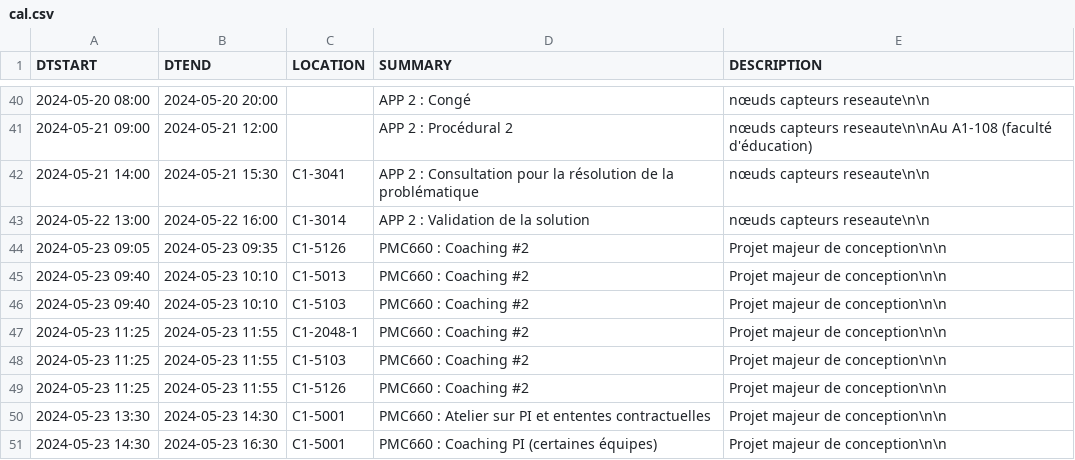
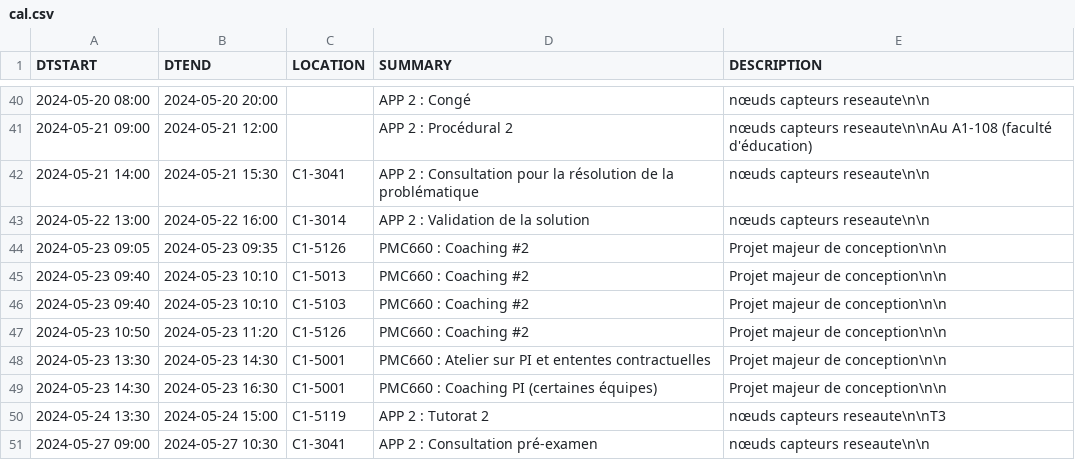
Before and after one commit to mdaoustUdeS/gegi-horarius, a CSV file: data/cal.csv, drawn as a sheet; only a part is shown, gaps mark what is left out; the shorter side is filled out with more unchanged rows.

```diff
--- a/data/cal.csv
+++ b/data/cal.csv
@@ -46,5 +46,3 @@ DTSTART,DTEND,LOCATION,SUMMARY,DESCRIPTION
 2024-05-23 09:40,2024-05-23 10:10,"C1-5103","PMC660 : Coaching #2","Projet majeur de conception\n\n"
-2024-05-23 11:25,2024-05-23 11:55,"C1-2048-1","PMC660 : Coaching #2","Projet majeur de conception\n\n"
-2024-05-23 11:25,2024-05-23 11:55,"C1-5103","PMC660 : Coaching #2","Projet majeur de conception\n\n"
-2024-05-23 11:25,2024-05-23 11:55,"C1-5126","PMC660 : Coaching #2","Projet majeur de conception\n\n"
+2024-05-23 10:50,2024-05-23 11:20,"C1-5126","PMC660 : Coaching #2","Projet majeur de conception\n\n"
 2024-05-23 13:30,2024-05-23 14:30,"C1-5001","PMC660 : Atelier sur PI et ententes contractuelles","Projet majeur de conception\n\n"
```
